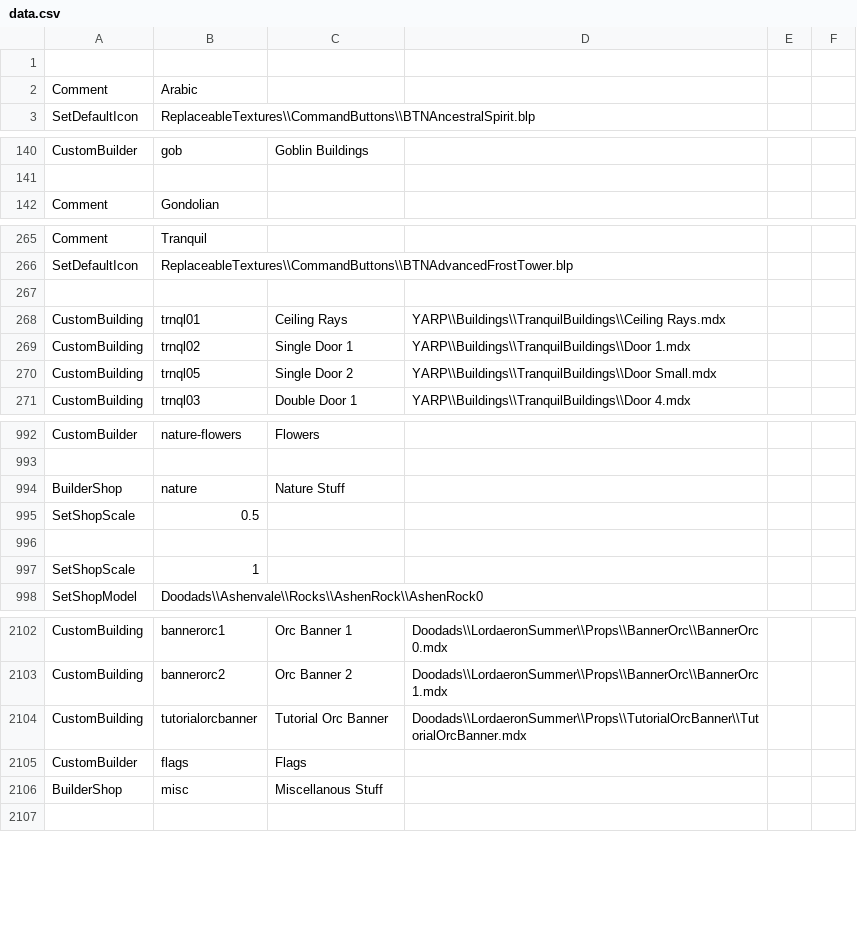
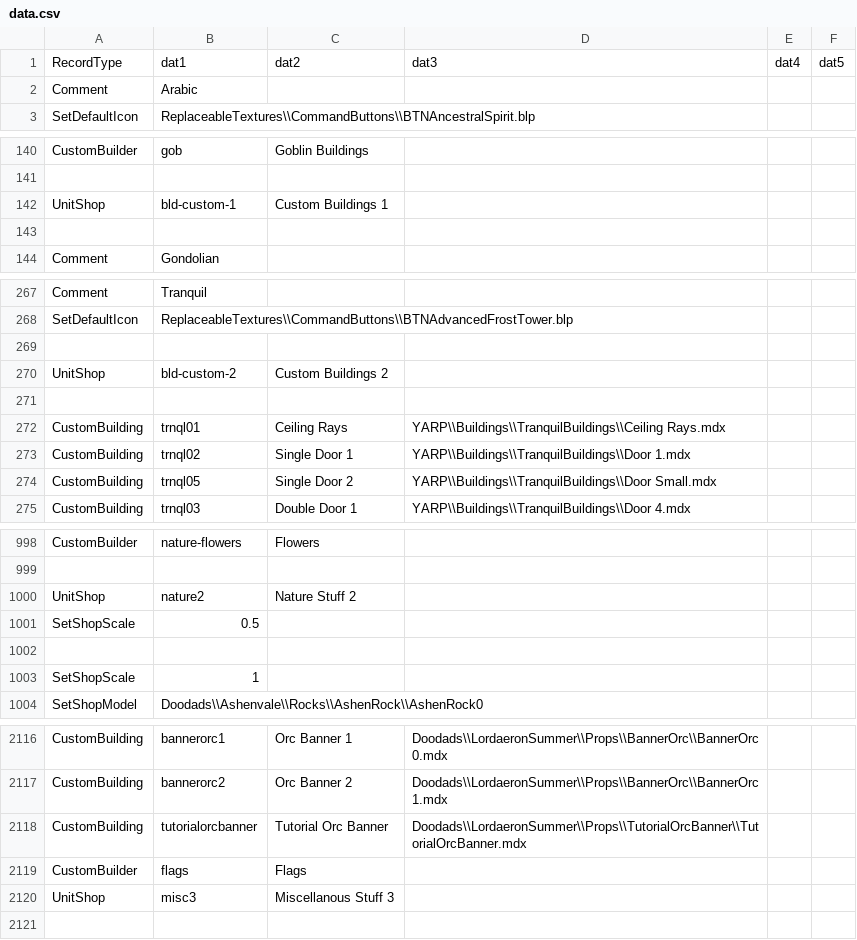
Before and after one commit to ElusiveMori/YARP2-codegen, a CSV file: data.csv, drawn as a sheet; only a part is shown, gaps mark what is left out; the diff covers the shown part only.

```diff
--- a/data.csv
+++ b/data.csv
@@ -1,2 +1,2 @@
-
+RecordType,dat1,dat2,dat3,dat4,dat5
 Comment,Arabic
@@ -141,2 +141,4 @@ CustomBuilder,gob,Goblin Buildings
 
+UnitShop,bld-custom-1,Custom Buildings 1
+
 Comment,Gondolian
@@ -267,2 +269,4 @@ SetDefaultIcon,ReplaceableTextures\\CommandButtons\\BTNAdvancedFrostTower.blp
 
+UnitShop,bld-custom-2,Custom Buildings 2
+
 CustomBuilding,trnql01,Ceiling Rays,YARP\\Buildings\\TranquilBuildings\\Ceiling Rays.mdx
@@ -993,3 +999,3 @@ CustomBuilder,nature-flowers,Flowers
 
-BuilderShop,nature,Nature Stuff
+UnitShop,nature2,Nature Stuff 2
 SetShopScale,0.5
@@ -2105,3 +2119,3 @@ CustomBuilding,tutorialorcbanner,Tutorial Orc Banner,Doodads\\LordaeronSummer\\P
 CustomBuilder,flags,Flags
-BuilderShop,misc,Miscellanous Stuff
+UnitShop,misc3,Miscellanous Stuff 3
 
```
Also changed, not shown: 10 added rows and 20 edited cells elsewhere in this file, 2 other files.
